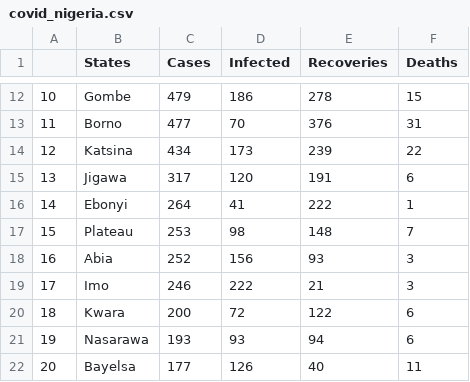
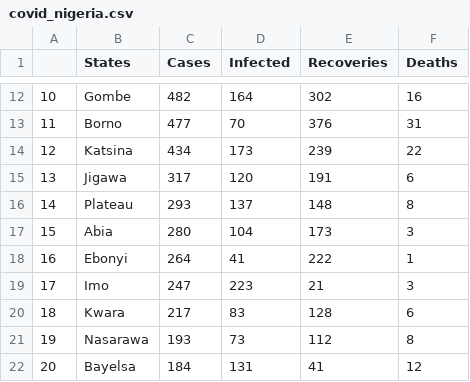
Before and after one commit to omotayo-alade/covid-19-nigeria, a CSV file: covid_nigeria.csv, drawn as a sheet; only a part is shown, gaps mark what is left out; the diff covers the shown part only.

```diff
--- a/covid_nigeria.csv
+++ b/covid_nigeria.csv
@@ -12,2 +12,2 @@
-10,Gombe,479,186,278,15
+10,Gombe,482,164,302,16
 11,Borno,477,70,376,31
@@ -15,8 +15,8 @@
 13,Jigawa,317,120,191,6
-14,Ebonyi,264,41,222,1
-15,Plateau,253,98,148,7
-16,Abia,252,156,93,3
-17,Imo,246,222,21,3
-18,Kwara,200,72,122,6
-19,Nasarawa,193,93,94,6
-20,Bayelsa,177,126,40,11
+14,Plateau,293,137,148,8
+15,Abia,280,104,173,3
+16,Ebonyi,264,41,222,1
+17,Imo,247,223,21,3
+18,Kwara,217,83,128,6
+19,Nasarawa,193,73,112,8
+20,Bayelsa,184,131,41,12
```
Also changed, not shown: 1 added row, 1 removed row and 73 edited cells elsewhere in this file, time_series.csv, 6 other files.
